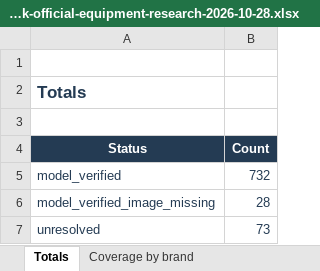
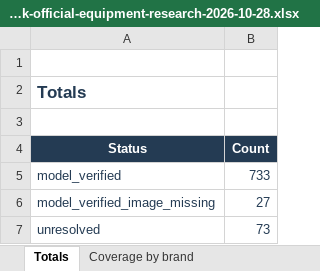
Before and after one commit to roden0609/gymory, an Excel workbook: docs/data/247-fitness-hk-official-equipment-research-2026-10-28.xlsx, sheet Totals, drawn as a sheet; values as stored, in another font and other column widths than the file's, no borders; table styles not drawn; the diff names each change by its address in the sheet, - before the commit and + after, or states it on an @@ line.

```diff
--- a/docs/data/247-fitness-hk-official-equipment-research-2026-10-28.xlsx (sheet Totals)
+++ b/docs/data/247-fitness-hk-official-equipment-research-2026-10-28.xlsx (sheet Totals)
-B5 (Count): 732
+B5 (Count): 733
-B6 (Count): 28
+B6 (Count): 27
```
Also changed, not shown: sheet Full inventory cross-reference, sheet Coverage by brand, 5 other files.
